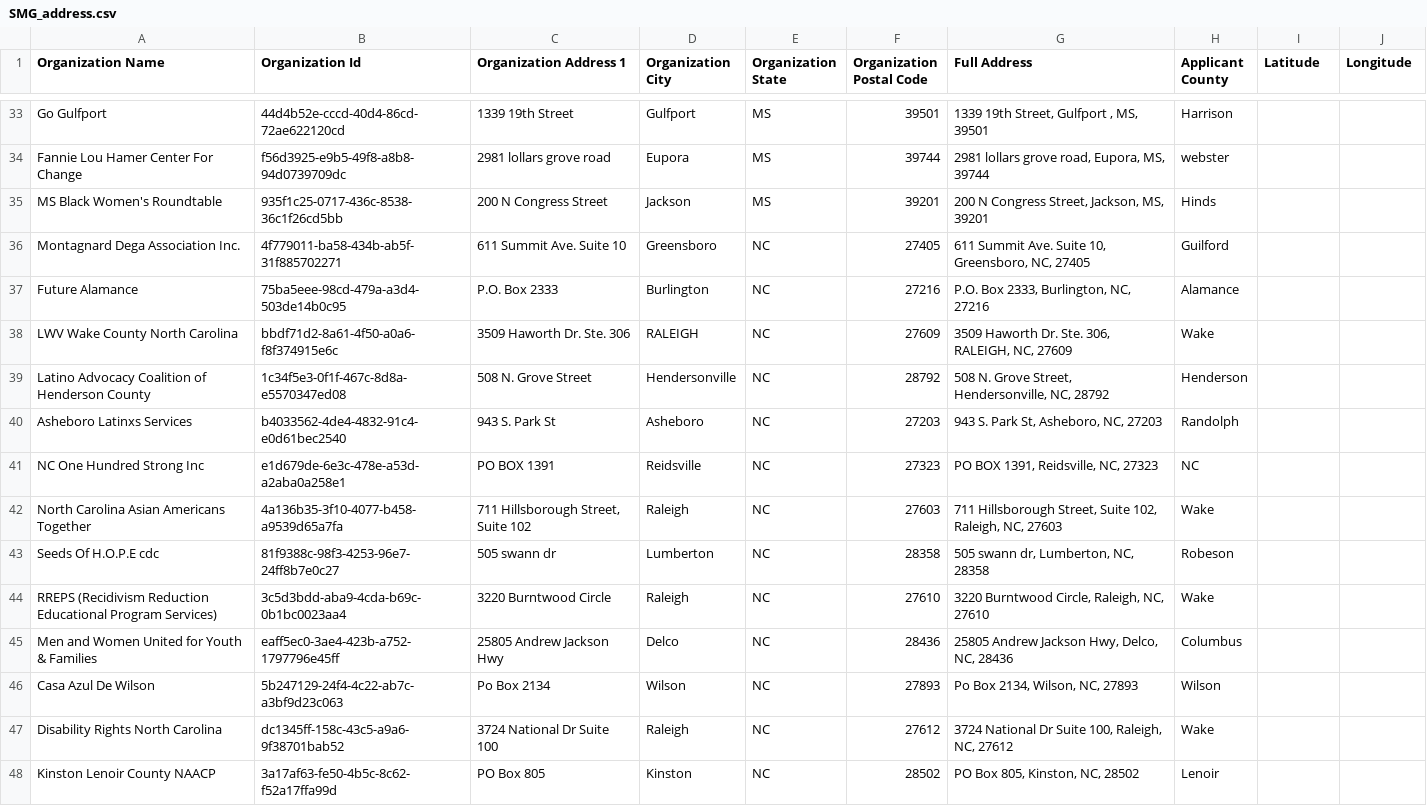
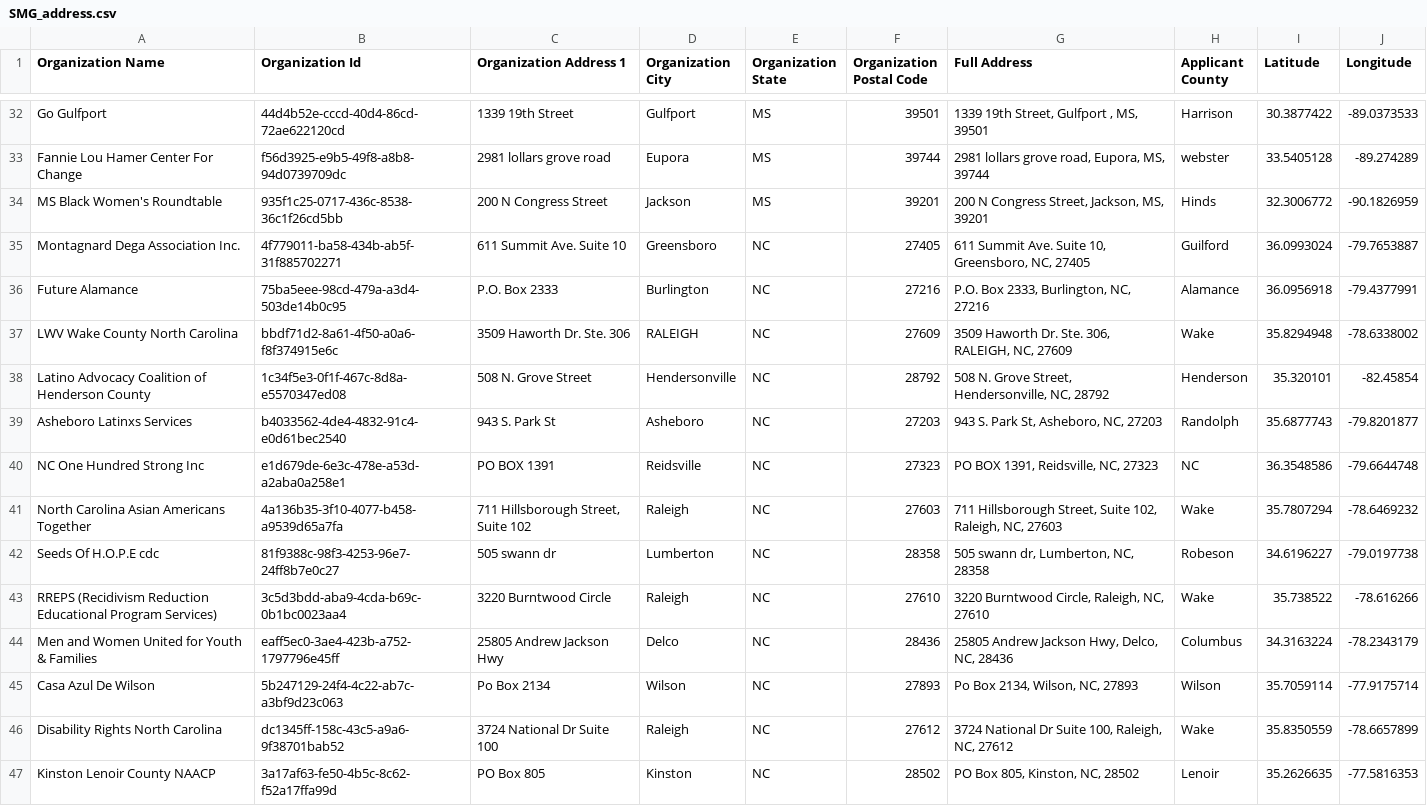
Before and after one commit to jscout132/SMG_locations, a CSV file: SMG_address.csv, drawn as a sheet; only a part is shown, gaps mark what is left out; addresses are those after the commit; the diff covers the shown part only; the diff names each change by its address in the sheet, - before the commit and + after, or states it on an @@ line.

```diff
--- a/SMG_address.csv
+++ b/SMG_address.csv
-I32 (Latitude): (empty)
+I32 (Latitude): 30.3877422
-J32 (Longitude): (empty)
+J32 (Longitude): -89.0373533
-I33 (Latitude): (empty)
+I33 (Latitude): 33.5405128
-J33 (Longitude): (empty)
+J33 (Longitude): -89.274289
-I34 (Latitude): (empty)
+I34 (Latitude): 32.3006772
-J34 (Longitude): (empty)
+J34 (Longitude): -90.1826959
-I35 (Latitude): (empty)
+I35 (Latitude): 36.0993024
-J35 (Longitude): (empty)
+J35 (Longitude): -79.7653887
-I36 (Latitude): (empty)
+I36 (Latitude): 36.0956918
-J36 (Longitude): (empty)
+J36 (Longitude): -79.4377991
-I37 (Latitude): (empty)
+I37 (Latitude): 35.8294948
-J37 (Longitude): (empty)
+J37 (Longitude): -78.6338002
-I38 (Latitude): (empty)
+I38 (Latitude): 35.320101
-J38 (Longitude): (empty)
+J38 (Longitude): -82.45854
-I39 (Latitude): (empty)
+I39 (Latitude): 35.6877743
-J39 (Longitude): (empty)
+J39 (Longitude): -79.8201877
-I40 (Latitude): (empty)
+I40 (Latitude): 36.3548586
-J40 (Longitude): (empty)
+J40 (Longitude): -79.6644748
-I41 (Latitude): (empty)
+I41 (Latitude): 35.7807294
-J41 (Longitude): (empty)
+J41 (Longitude): -78.6469232
-I42 (Latitude): (empty)
+I42 (Latitude): 34.6196227
-J42 (Longitude): (empty)
+J42 (Longitude): -79.0197738
-I43 (Latitude): (empty)
+I43 (Latitude): 35.738522
-J43 (Longitude): (empty)
+J43 (Longitude): -78.616266
-I44 (Latitude): (empty)
+I44 (Latitude): 34.3163224
-J44 (Longitude): (empty)
+J44 (Longitude): -78.2343179
-I45 (Latitude): (empty)
+I45 (Latitude): 35.7059114
-J45 (Longitude): (empty)
+J45 (Longitude): -77.9175714
-I46 (Latitude): (empty)
+I46 (Latitude): 35.8350559
-J46 (Longitude): (empty)
+J46 (Longitude): -78.6657899
-I47 (Latitude): (empty)
+I47 (Latitude): 35.2626635
-J47 (Longitude): (empty)
+J47 (Longitude): -77.5816353
```
Also changed, not shown: 1 added row, 1 removed row and 132 edited cells elsewhere in this file, 5 other files.
